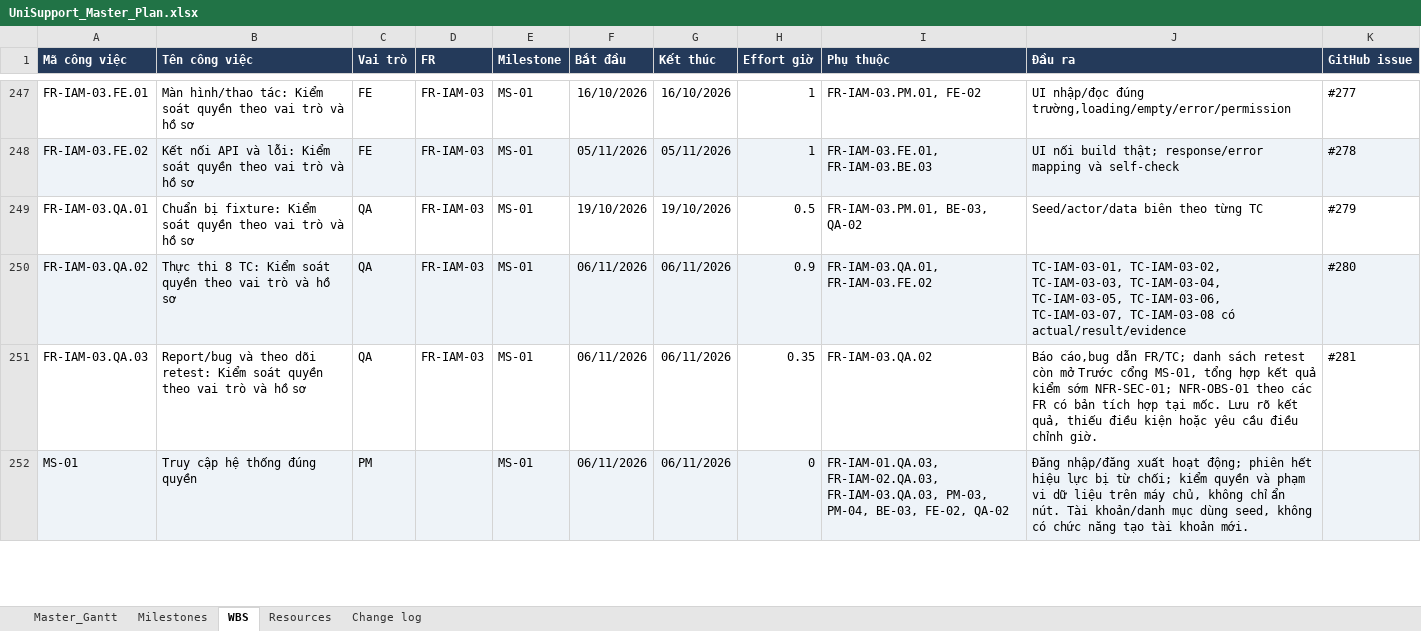
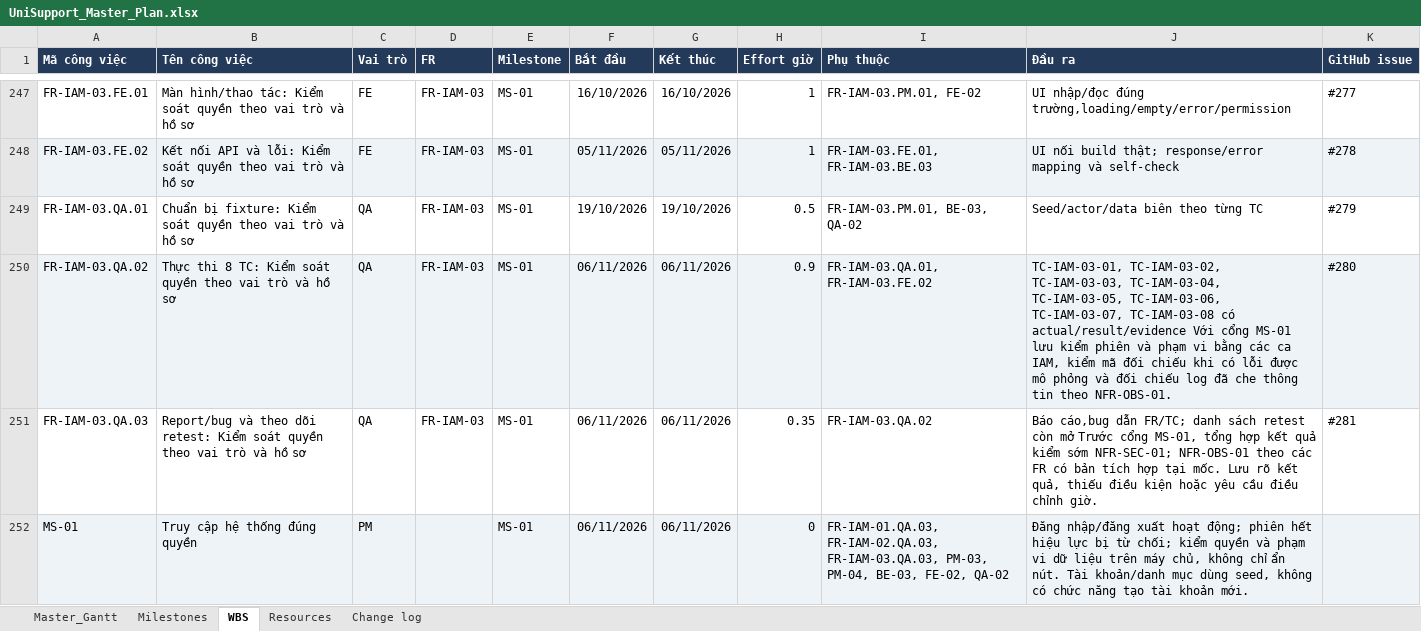
Before and after one commit to nathyu-le/directorofstudentservice, an Excel workbook: UniSupport_Master_Plan.xlsx, sheet WBS, drawn as a sheet; only a part is shown, gaps mark what is left out; values as stored, in another font and other column widths than the file's, no borders; the diff covers the shown part only; the diff names each change by its address in the sheet, - before the commit and + after, or states it on an @@ line.

```diff
--- a/UniSupport_Master_Plan.xlsx (sheet WBS)
+++ b/UniSupport_Master_Plan.xlsx (sheet WBS)
-J250 (Đầu ra): …có actual/result/evidence
+J250 (Đầu ra): …có actual/result/evidence Với cổng MS-01 lưu kiểm phiên và phạm vi bằng các ca IAM, kiểm mã đối chiếu khi có lỗi được mô phỏng và đối chiếu log đã che thông tin theo NFR-OBS-01.
```
Also changed, not shown: 4 added rows and 20 edited cells elsewhere in this sheet, sheet Master_Gantt, sheet Milestones, sheet Resources, sheet Change log, 16 other files.
